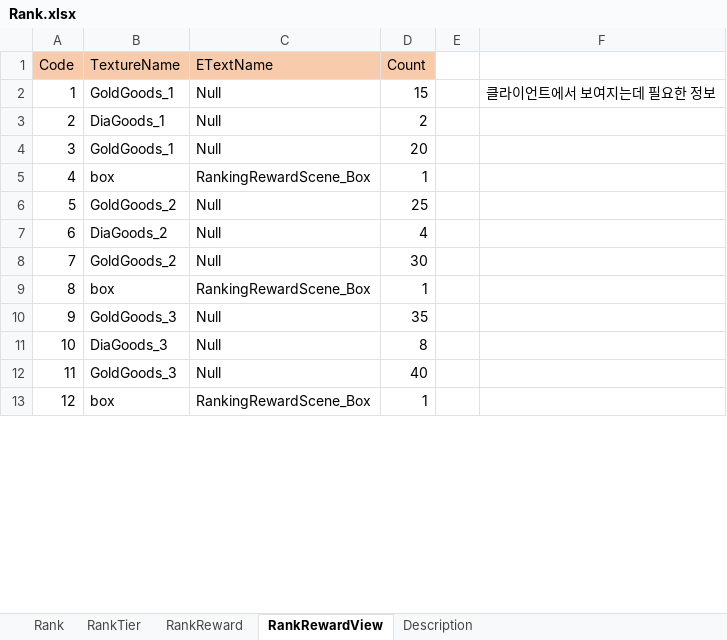
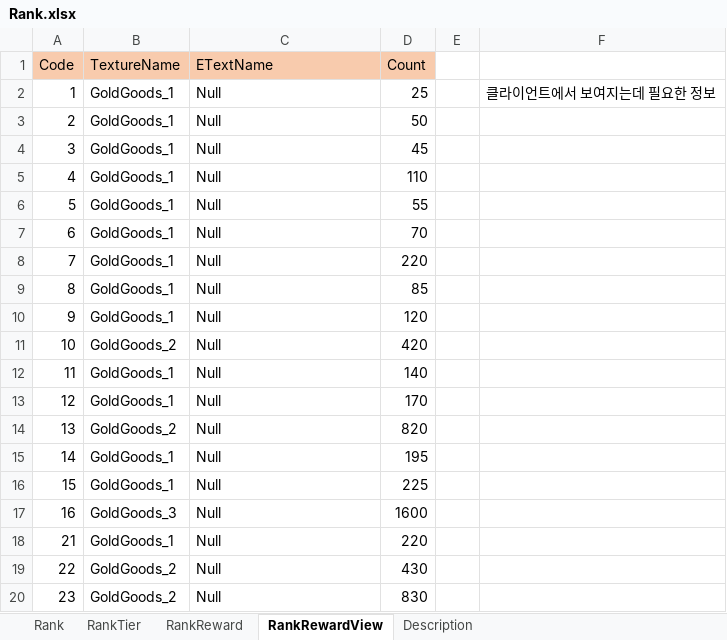
Before and after one commit to thinking2535/Tools, an Excel workbook: ExcelTool/MetaExporterCS/MetaDataXLS/Rank.xlsx, sheet RankRewardView, drawn as a sheet; only a part is shown; values as stored, in another font and other column widths than the file's, no borders; the diff covers the shown part only; the diff names each change by its address in the sheet, - before the commit and + after, or states it on an @@ line.

```diff
--- a/ExcelTool/MetaExporterCS/MetaDataXLS/Rank.xlsx (sheet RankRewardView)
+++ b/ExcelTool/MetaExporterCS/MetaDataXLS/Rank.xlsx (sheet RankRewardView)
-D2 (Count): 15
+D2 (Count): 25
-B3 (TextureName): DiaGoods_1
+B3 (TextureName): GoldGoods_1
-D3 (Count): 2
+D3 (Count): 50
-D4 (Count): 20
+D4 (Count): 45
-B5 (TextureName): box
+B5 (TextureName): GoldGoods_1
-C5 (ETextName): RankingRewardScene_Box
+C5 (ETextName): Null
-D5 (Count): 1
+D5 (Count): 110
-B6 (TextureName): GoldGoods_2
+B6 (TextureName): GoldGoods_1
-D6 (Count): 25
+D6 (Count): 55
-B7 (TextureName): DiaGoods_2
+B7 (TextureName): GoldGoods_1
-D7 (Count): 4
+D7 (Count): 70
-B8 (TextureName): GoldGoods_2
+B8 (TextureName): GoldGoods_1
-D8 (Count): 30
+D8 (Count): 220
-B9 (TextureName): box
+B9 (TextureName): GoldGoods_1
-C9 (ETextName): RankingRewardScene_Box
+C9 (ETextName): Null
-D9 (Count): 1
+D9 (Count): 85
-B10 (TextureName): GoldGoods_3
+B10 (TextureName): GoldGoods_1
-D10 (Count): 35
+D10 (Count): 120
-B11 (TextureName): DiaGoods_3
+B11 (TextureName): GoldGoods_2
-D11 (Count): 8
+D11 (Count): 420
-B12 (TextureName): GoldGoods_3
+B12 (TextureName): GoldGoods_1
-D12 (Count): 40
+D12 (Count): 140
-B13 (TextureName): box
+B13 (TextureName): GoldGoods_1
-C13 (ETextName): RankingRewardScene_Box
+C13 (ETextName): Null
-D13 (Count): 1
+D13 (Count): 170
+row 14: 13 | GoldGoods_2 | Null | 820
+row 15: 14 | GoldGoods_1 | Null | 195
+row 16: 15 | GoldGoods_1 | Null | 225
+row 17: 16 | GoldGoods_3 | Null | 1600
+row 18: 21 | GoldGoods_1 | Null | 220
+row 19: 22 | GoldGoods_2 | Null | 430
+row 20: 23 | GoldGoods_2 | Null | 830
```
Also changed, not shown: 2 added rows and 15 edited cells elsewhere in this sheet, sheet RankReward, ExcelTool/MetaExporterCS/MetaDataXLS/Char.xlsx, ExcelTool/MetaExporterCS/MetaDataXLS/Quest.xlsx, 13 other files.
